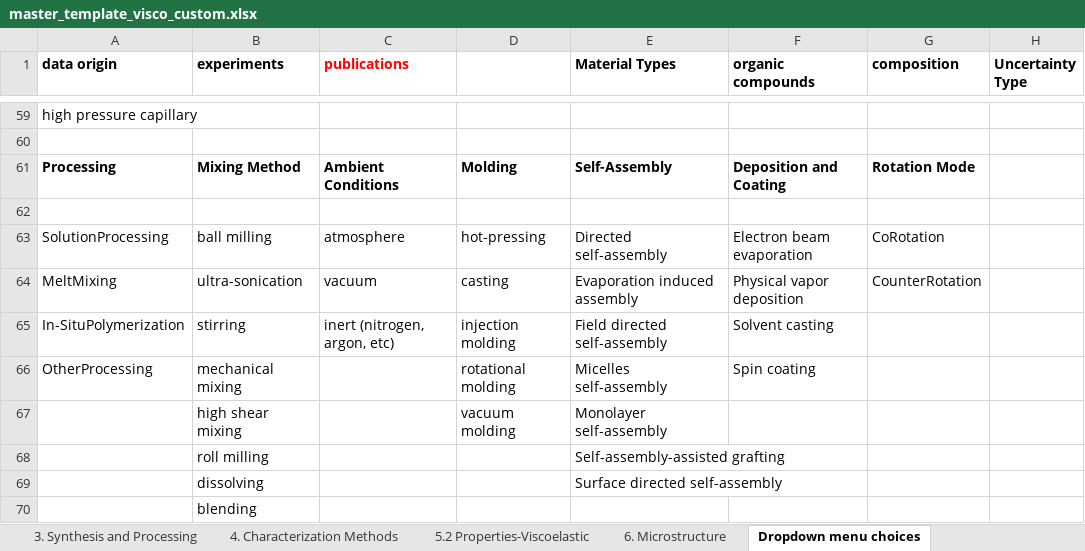
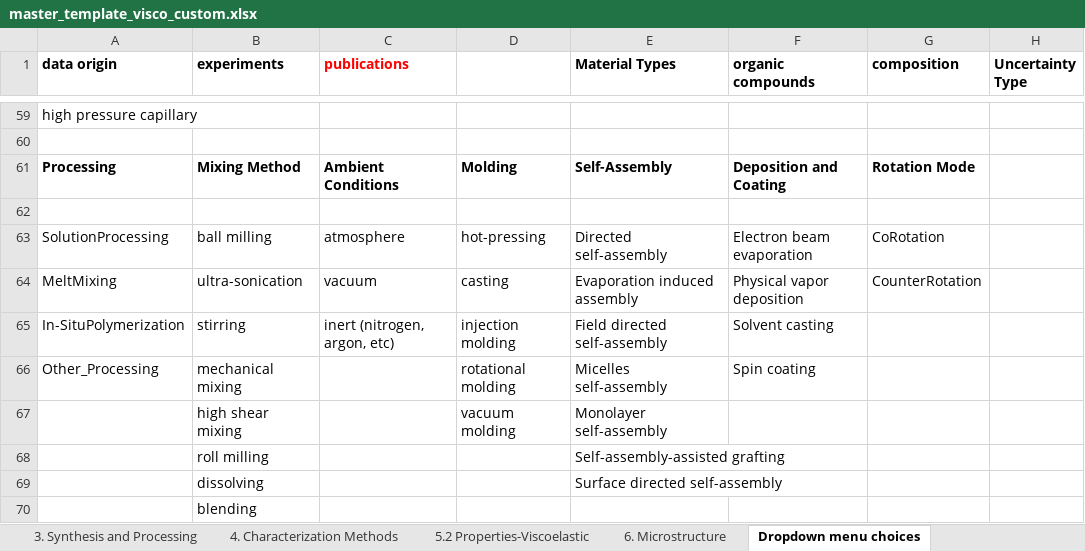
Before and after one commit to Duke-MatSci/nanomine-schema, an Excel workbook: xls-input-forms/master_template_visco_custom.xlsx, sheet Dropdown menu choices, drawn as a sheet; only a part is shown, gaps mark what is left out; values as stored, in another font and other column widths than the file's, no borders; the diff names each change by its address in the sheet, - before the commit and + after, or states it on an @@ line.

Commit message:
modified OtherProcessing to Other_Processing to comply with the schema

```diff
--- a/xls-input-forms/master_template_visco_custom.xlsx (sheet Dropdown menu choices)
+++ b/xls-input-forms/master_template_visco_custom.xlsx (sheet Dropdown menu choices)
-A66 (data origin): OtherProcessing
+A66 (data origin): Other_Processing
```
Also changed, not shown: xls-input-forms/master_template.xlsx.
